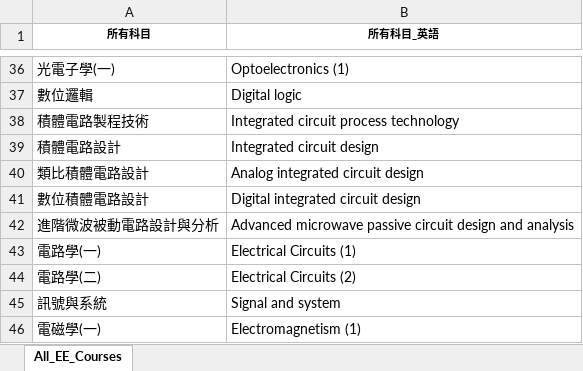
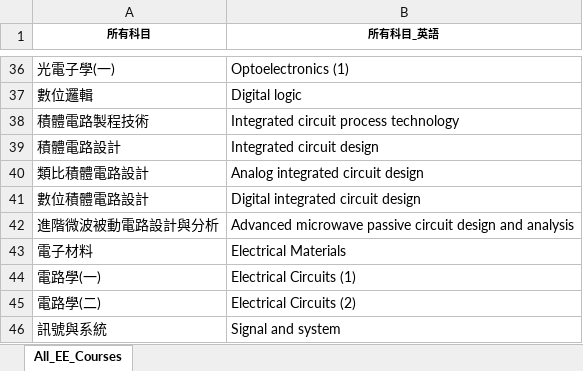
Before and after one commit to LIYUNG/TaiGer_Transcript-Program_Comparer, an Excel workbook: database/ElectricalEngineering/EE_Course_database.xlsx, sheet All_EE_Courses, drawn as a sheet; only a part is shown, gaps mark what is left out; the shorter side is filled out with more unchanged rows; values as stored, in another font and other column widths than the file's, no borders; the diff names each change by its address in the sheet, - before the commit and + after, or states it on an @@ line.

```diff
--- a/database/ElectricalEngineering/EE_Course_database.xlsx (sheet All_EE_Courses)
+++ b/database/ElectricalEngineering/EE_Course_database.xlsx (sheet All_EE_Courses)
+row 43: 電子材料 | Electrical Materials
```
Also changed, not shown: database/MechanicalEngineering/ME_Programs.xlsx, 4 other files.
